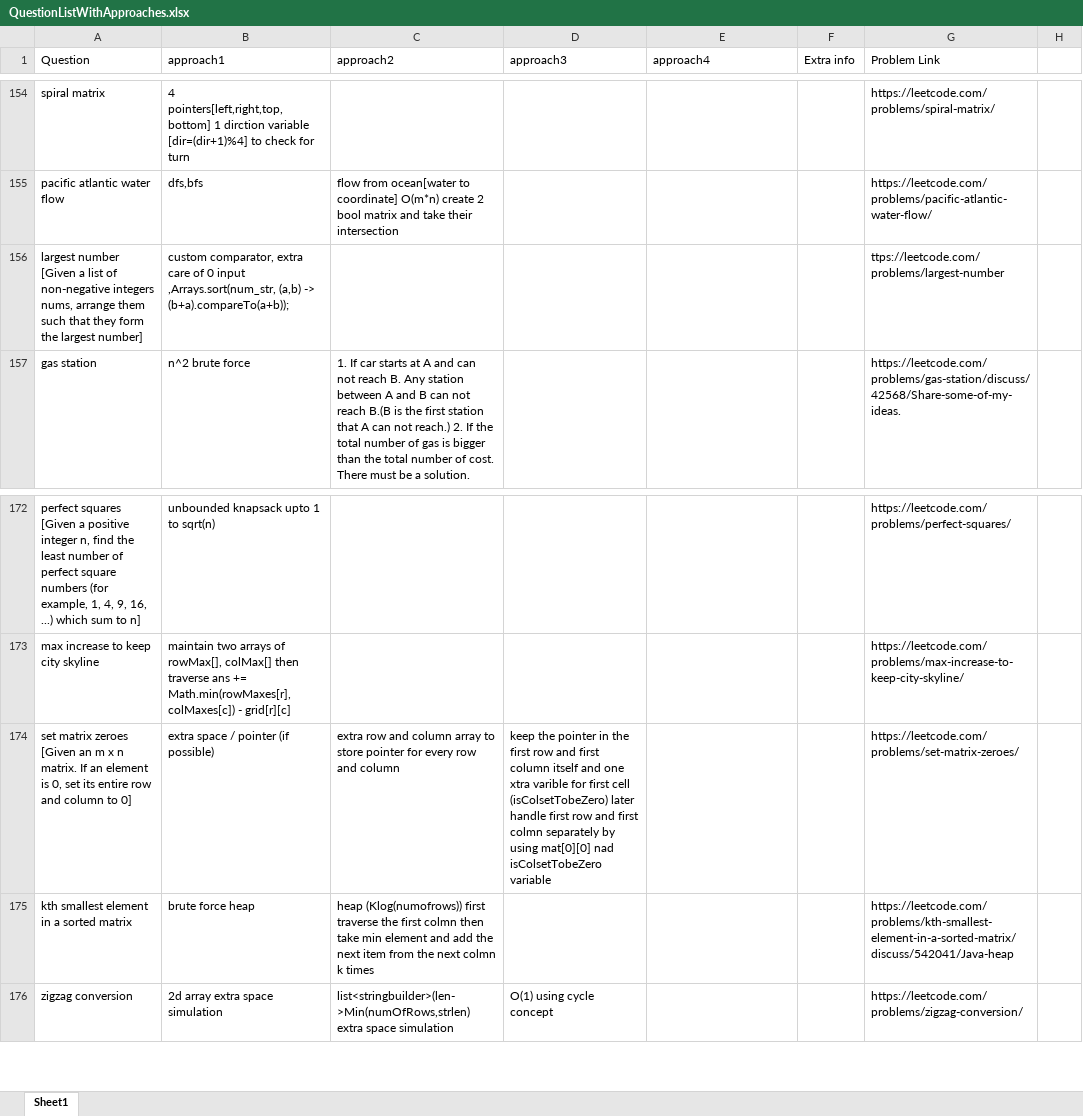
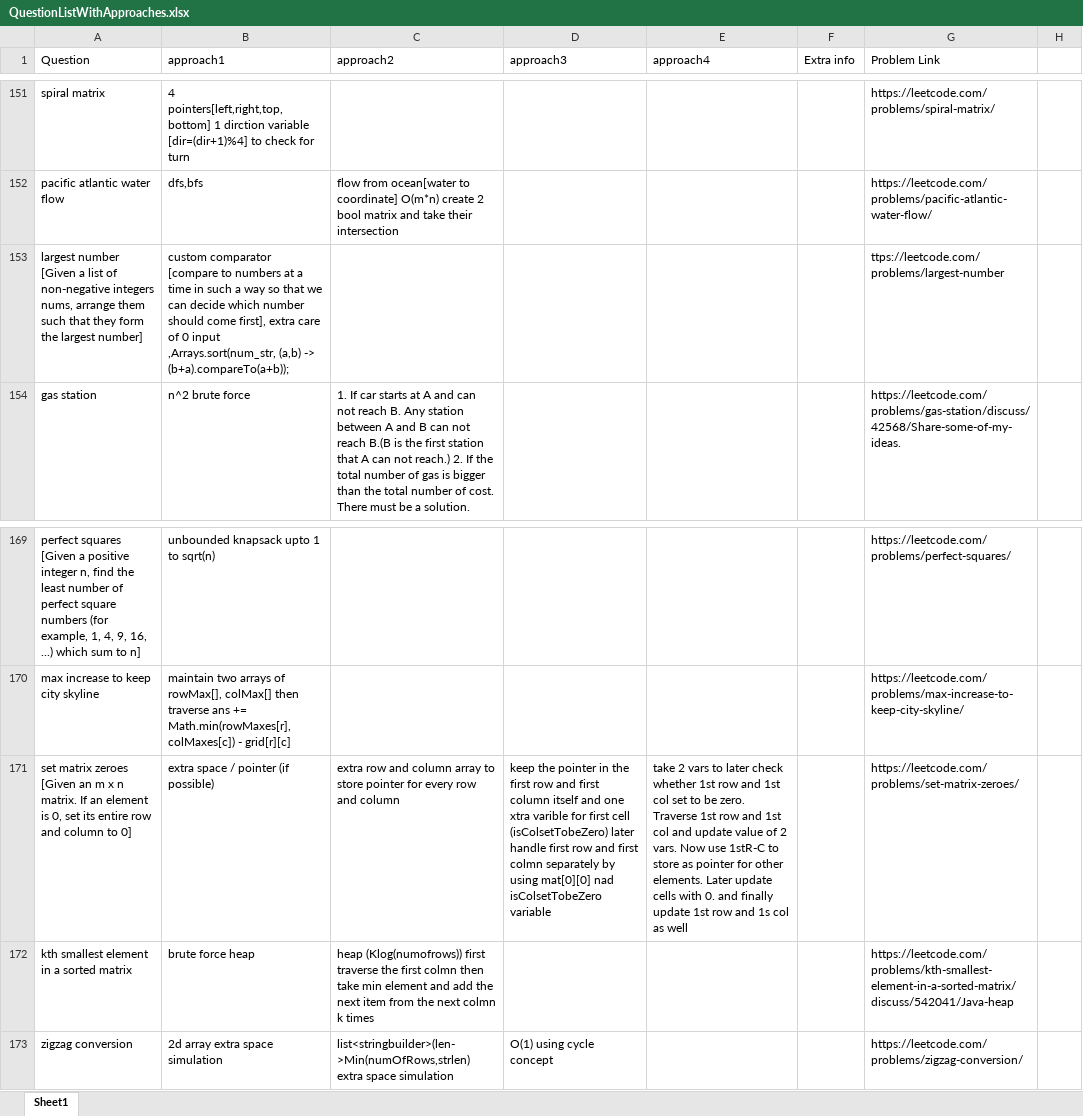
Before and after one commit to aksharkashyap/DSALGO, an Excel workbook: Applications/QuestionListWithApproaches.xlsx, sheet Sheet1, drawn as a sheet; only a part is shown, gaps mark what is left out; values as stored, in another font and other column widths than the file's, no cell formats; addresses are those after the commit; the diff covers the shown part only; the diff names each change by its address in the sheet, - before the commit and + after, or states it on an @@ line.

```diff
--- a/Applications/QuestionListWithApproaches.xlsx (sheet Sheet1)
+++ b/Applications/QuestionListWithApproaches.xlsx (sheet Sheet1)
-B153 (approach1): custom comparator, extra care…
+B153 (approach1): custom comparator [compare to numbers at a time in such a way so that we can decide which number should come first], extra care…
-E171 (approach4): (empty)
+E171 (approach4): take 2 vars to later check whether 1st row and 1st col set to be zero. Traverse 1st row and 1st col and update value of 2 vars. Now use 1stR-C to store as pointer for other elements. Later update cells with 0. and finally update 1st row and 1s col as well
```
Also changed, not shown: 62 added rows, 5 removed rows and 6 edited cells elsewhere in this sheet, cell formats, 10 other files.
